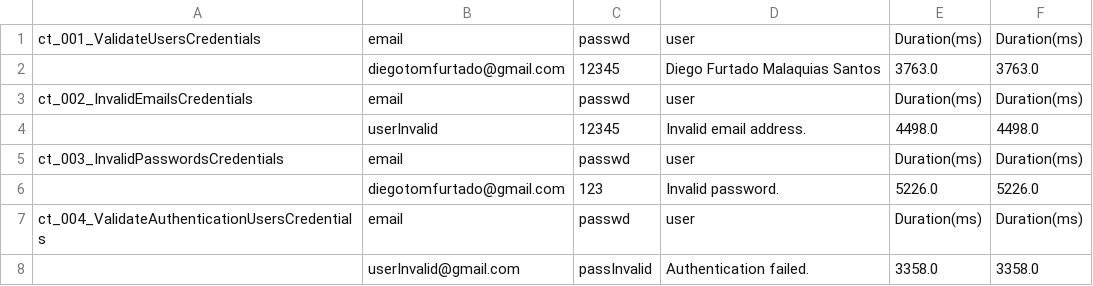
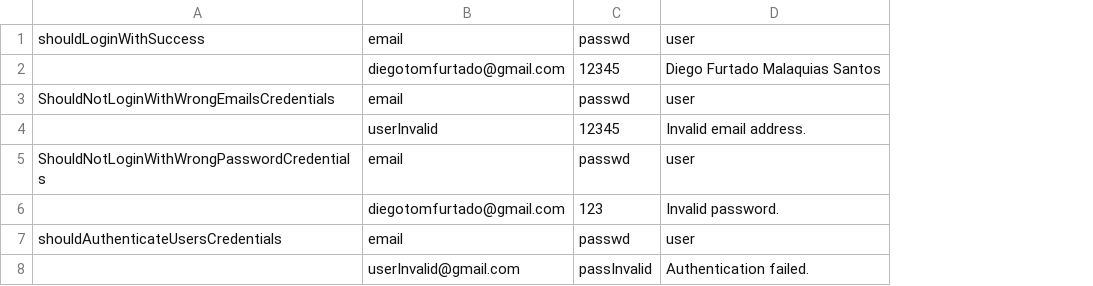
Before and after one commit to diegotomfurtado/ecommerceAutomation, a CSV file: target/classes/validateUsersCredentials.csv, drawn as a sheet; removed rows and columns are numbered as before the commit, all else as after; the diff names each change by its address in the sheet, - before the commit and + after, or states it on an @@ line.

```diff
--- a/target/classes/validateUsersCredentials.csv
+++ b/target/classes/validateUsersCredentials.csv
-column A, rows 1-7: ct_001_ValidateUsersCredentials |  | ct_002_InvalidEmailsCredentials |  | ct_003_InvalidPasswordsCredentials |  | ct_004_ValidateAuthenticationUsersCredentials
+column A, rows 1-7: shouldLoginWithSuccess |  | ShouldNotLoginWithWrongEmailsCredentials |  | ShouldNotLoginWithWrongPasswordCredentials |  | shouldAuthenticateUsersCredentials
-column E, rows 1-8: Duration(ms) | 3763.0 | Duration(ms) | 4498.0 | Duration(ms) | 5226.0 | Duration(ms) | 3358.0
-column F, rows 1-8: Duration(ms) | 3763.0 | Duration(ms) | 4498.0 | Duration(ms) | 5226.0 | Duration(ms) | 3358.0
```
Also changed, not shown: Resource/validateUsersCredentials.csv, target/classes/UsersAccountCreation.csv, 21 other files.
